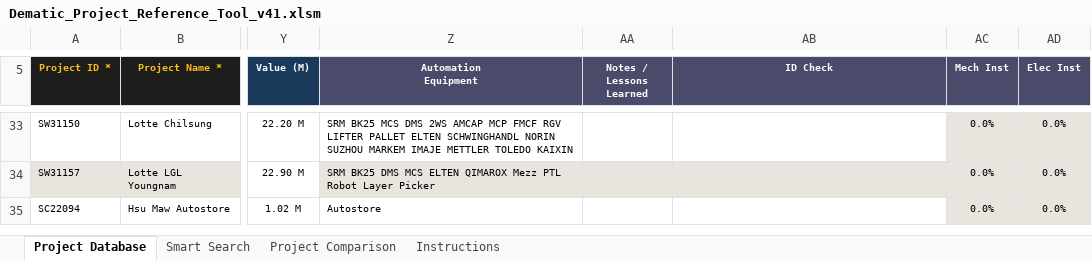
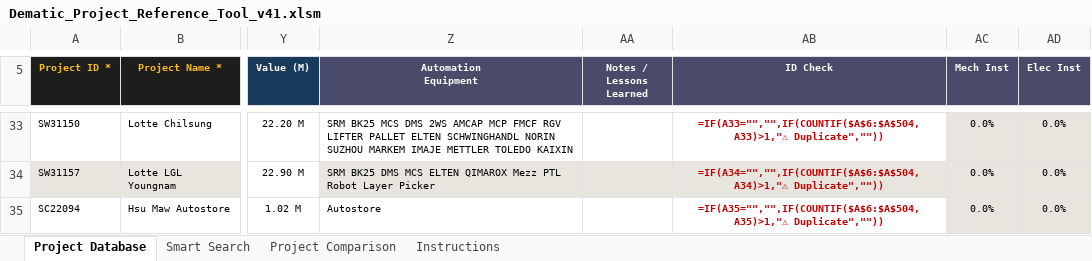
Before and after one commit to piggy192-design/Thor, an Excel workbook: Dematic_Project_Reference_Tool_v41.xlsm, sheet Project Database, drawn as a sheet; only a part is shown, gaps mark what is left out; values as stored, in another font and other column widths than the file's, no borders; formulas without a stored value are shown as written; conditional formats not drawn; the diff covers the shown part only; the diff names each change by its address in the sheet, - before the commit and + after, or states it on an @@ line.

```diff
--- a/Dematic_Project_Reference_Tool_v41.xlsm (sheet Project Database)
+++ b/Dematic_Project_Reference_Tool_v41.xlsm (sheet Project Database)
-AB33 (ID Check): (empty)
+AB33 (ID Check): =IF(A33="","",IF(COUNTIF($A$6:$A$504,A33)>1,"⚠ Duplicate",""))
-AB34 (ID Check): (empty)
+AB34 (ID Check): =IF(A34="","",IF(COUNTIF($A$6:$A$504,A34)>1,"⚠ Duplicate",""))
-AB35 (ID Check): (empty)
+AB35 (ID Check): =IF(A35="","",IF(COUNTIF($A$6:$A$504,A35)>1,"⚠ Duplicate",""))
```
Also changed, not shown: other rows of this sheet, sheet Smart Search, sheet Project Comparison, hidden cells.
